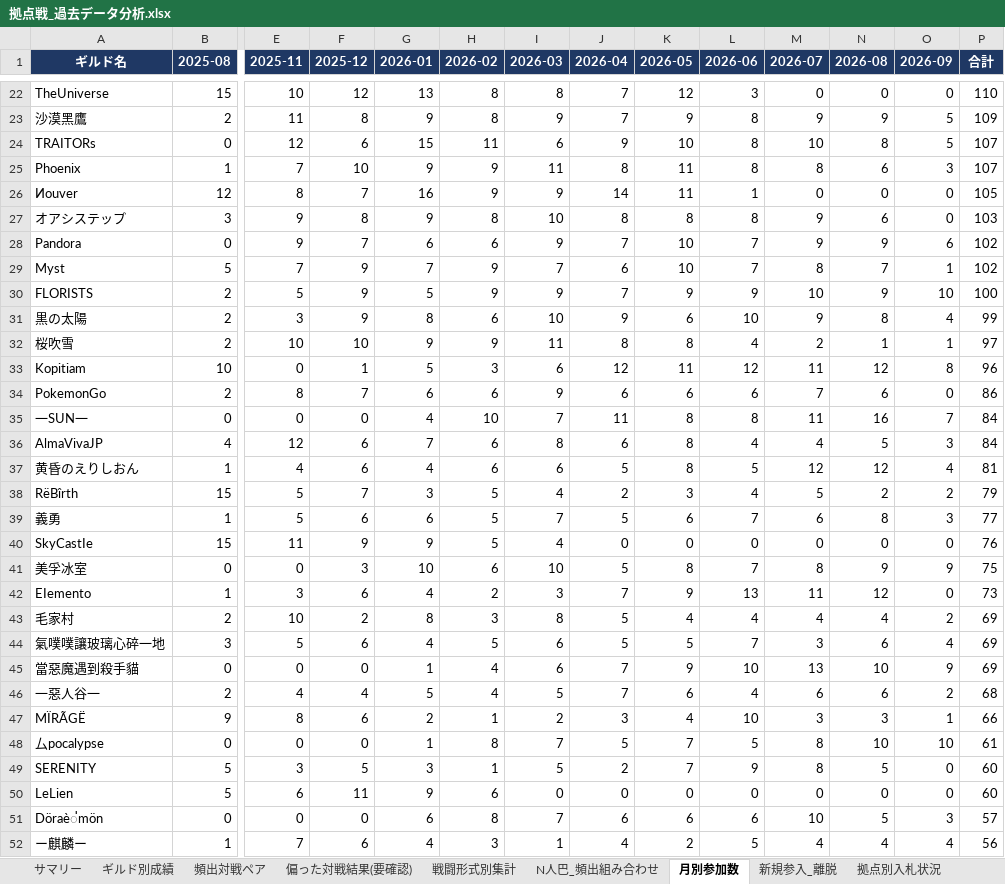
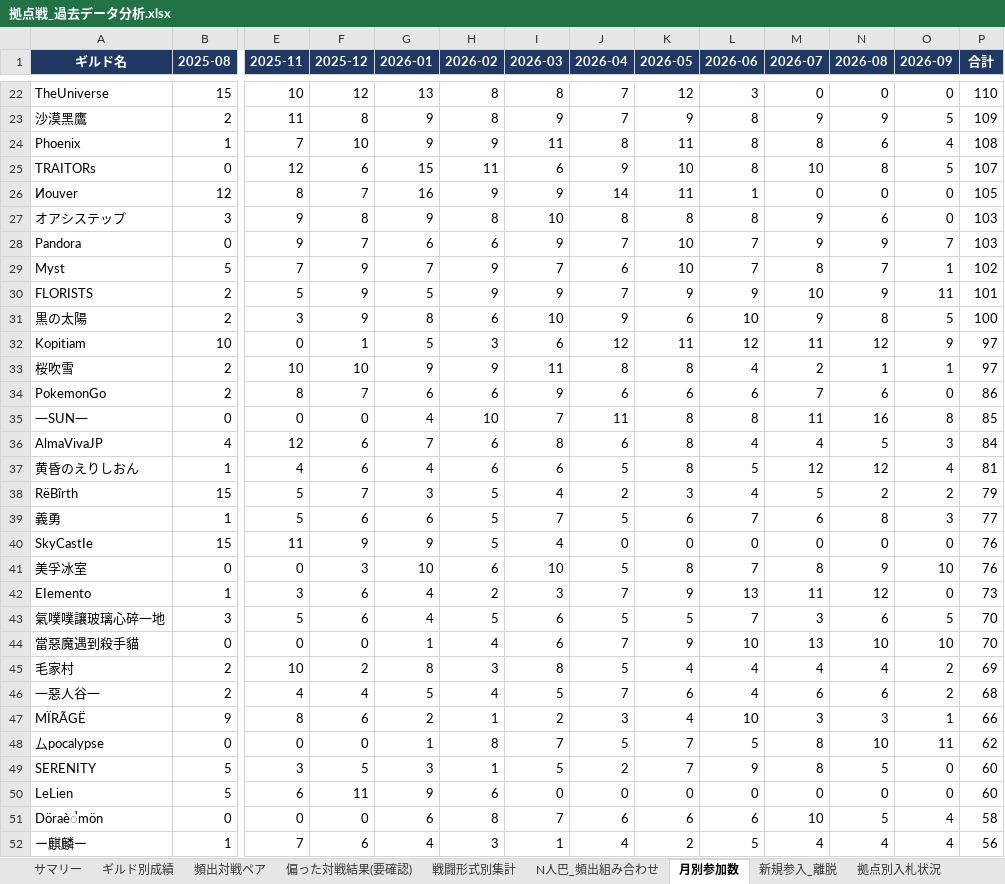
Before and after one commit to Lily-0619/bdm-node-war-tracker, an Excel workbook: report/output/拠点戦_過去データ分析.xlsx, sheet 月別参加数, drawn as a sheet; only a part is shown, gaps mark what is left out; values as stored, in another font and other column widths than the file's, no borders; removed rows and columns are numbered as before the commit, all else as after; rows hold the shown columns only; the diff covers the shown part only; the diff names each change by its address in the sheet, - before the commit and + after, or states it on an @@ line.

```diff
--- a/report/output/拠点戦_過去データ分析.xlsx (sheet 月別参加数)
+++ b/report/output/拠点戦_過去データ分析.xlsx (sheet 月別参加数)
+row 24: Phoenix | 1 | 7 | 10 | 9 | 9 | 11 | 8 | 11 | 8 | 8 | 6 | 4 | 108
-row 25: Phoenix | 1 | 7 | 10 | 9 | 9 | 11 | 8 | 11 | 8 | 8 | 6 | 3 | 107
-O28 (2026-09): 6
+O28 (2026-09): 7
-P28 (合計): 102
+P28 (合計): 103
-O30 (2026-09): 10
+O30 (2026-09): 11
-P30 (合計): 100
+P30 (合計): 101
-O31 (2026-09): 4
+O31 (2026-09): 5
-P31 (合計): 99
+P31 (合計): 100
+row 32: Kopitiam | 10 | 0 | 1 | 5 | 3 | 6 | 12 | 11 | 12 | 11 | 12 | 9 | 97
-row 33: Kopitiam | 10 | 0 | 1 | 5 | 3 | 6 | 12 | 11 | 12 | 11 | 12 | 8 | 96
-O35 (2026-09): 7
+O35 (2026-09): 8
-P35 (合計): 84
+P35 (合計): 85
-O41 (2026-09): 9
+O41 (2026-09): 10
-P41 (合計): 75
+P41 (合計): 76
+row 43: 氣噗噗讓玻璃心碎一地 | 3 | 5 | 6 | 4 | 5 | 6 | 5 | 5 | 7 | 3 | 6 | 5 | 70
+row 44: 當惡魔遇到殺手貓 | 0 | 0 | 0 | 1 | 4 | 6 | 7 | 9 | 10 | 13 | 10 | 10 | 70
-row 44: 氣噗噗讓玻璃心碎一地 | 3 | 5 | 6 | 4 | 5 | 6 | 5 | 5 | 7 | 3 | 6 | 4 | 69
-row 45: 當惡魔遇到殺手貓 | 0 | 0 | 0 | 1 | 4 | 6 | 7 | 9 | 10 | 13 | 10 | 9 | 69
-O48 (2026-09): 10
+O48 (2026-09): 11
-P48 (合計): 61
+P48 (合計): 62
-O51 (2026-09): 3
+O51 (2026-09): 4
-P51 (合計): 57
+P51 (合計): 58
```
Also changed, not shown: 3 added rows, 3 removed rows and 20 edited cells elsewhere in this sheet, sheet ギルド別成績, sheet 頻出対戦ペア, sheet 偏った対戦結果(要確認), sheet N人巴_頻出組み合わせ, sheet 拠点別入札状況, sheet 戦闘形式別集計, 2 more sheets, 9 other files.
